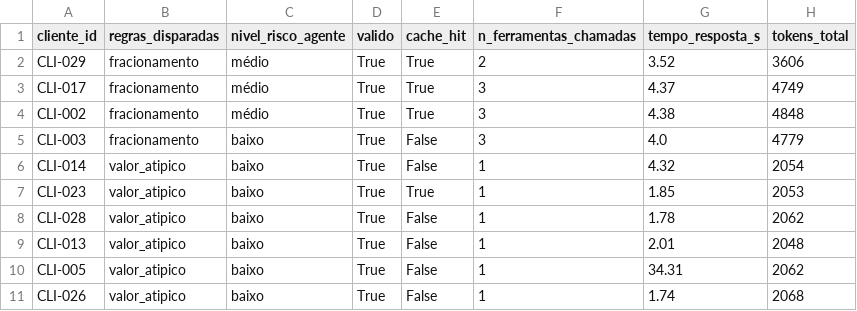
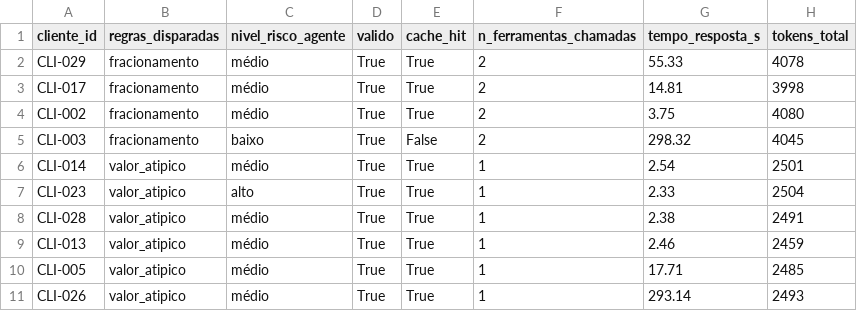
Before and after one commit to pedronery07/desafio-tecnico-itau, a CSV file: outputs/nivel_2/lote_resumo.csv, drawn as a sheet.

Commit message:
nivel_2 Parte C: correção de falta de contexto do agente (antes julgando o risco sem saber o critério exato usado pela regra determinística)

```diff
--- a/outputs/nivel_2/lote_resumo.csv
+++ b/outputs/nivel_2/lote_resumo.csv
@@ -1,11 +1,11 @@
 cliente_id,regras_disparadas,nivel_risco_agente,valido,cache_hit,n_ferramentas_chamadas,tempo_resposta_s,tokens_total
-CLI-029,fracionamento,médio,True,True,2,3.52,3606
-CLI-017,fracionamento,médio,True,True,3,4.37,4749
-CLI-002,fracionamento,médio,True,True,3,4.38,4848
-CLI-003,fracionamento,baixo,True,False,3,4.0,4779
-CLI-014,valor_atipico,baixo,True,False,1,4.32,2054
-CLI-023,valor_atipico,baixo,True,True,1,1.85,2053
-CLI-028,valor_atipico,baixo,True,False,1,1.78,2062
-CLI-013,valor_atipico,baixo,True,False,1,2.01,2048
-CLI-005,valor_atipico,baixo,True,False,1,34.31,2062
-CLI-026,valor_atipico,baixo,True,False,1,1.74,2068
+CLI-029,fracionamento,médio,True,True,2,55.33,4078
+CLI-017,fracionamento,médio,True,True,2,14.81,3998
+CLI-002,fracionamento,médio,True,True,2,3.75,4080
+CLI-003,fracionamento,baixo,True,False,2,298.32,4045
+CLI-014,valor_atipico,médio,True,True,1,2.54,2501
+CLI-023,valor_atipico,alto,True,True,1,2.33,2504
+CLI-028,valor_atipico,médio,True,True,1,2.38,2491
+CLI-013,valor_atipico,médio,True,True,1,2.46,2459
+CLI-005,valor_atipico,médio,True,True,1,17.71,2485
+CLI-026,valor_atipico,médio,True,True,1,293.14,2493
```
Also changed, not shown: 24 other files.
